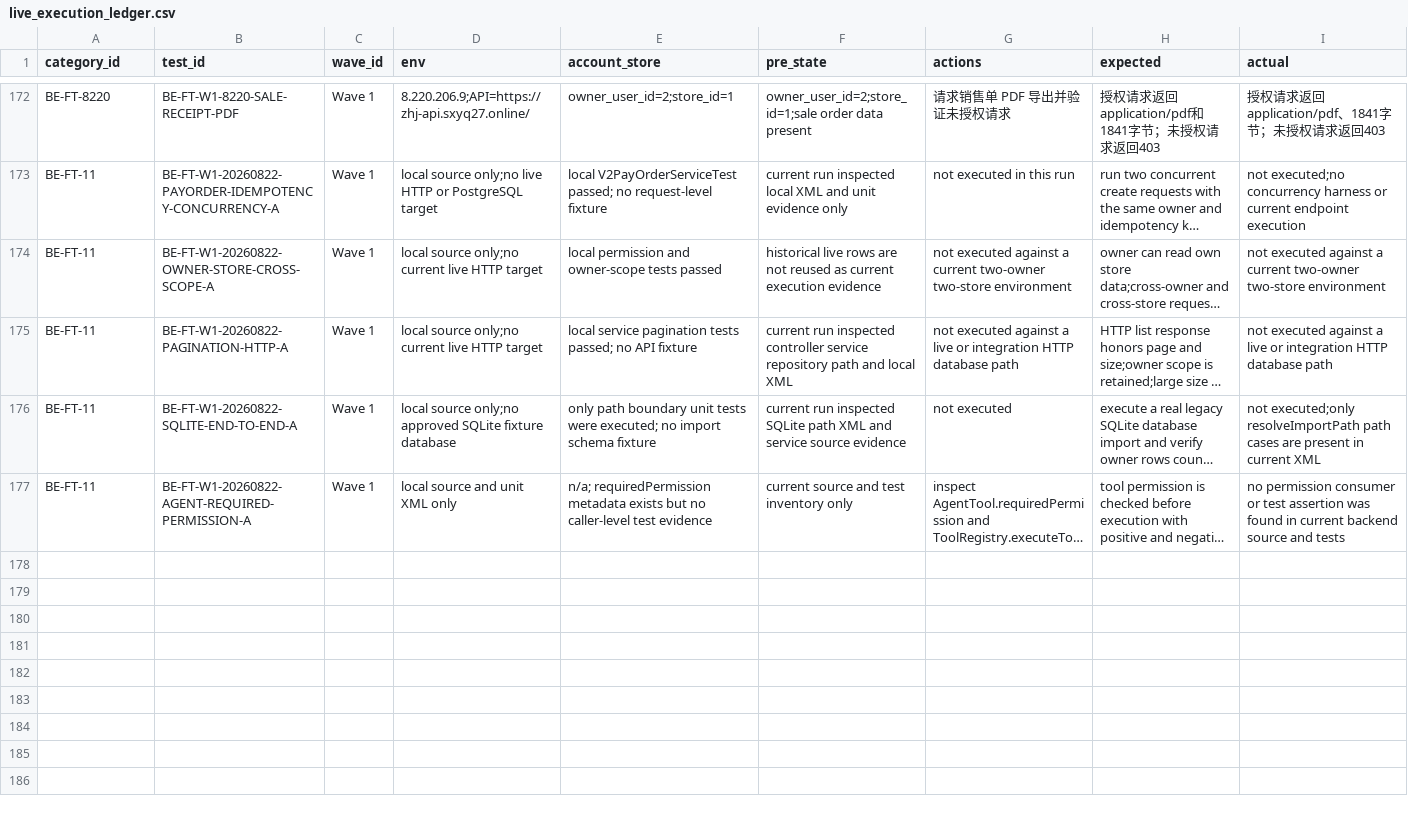
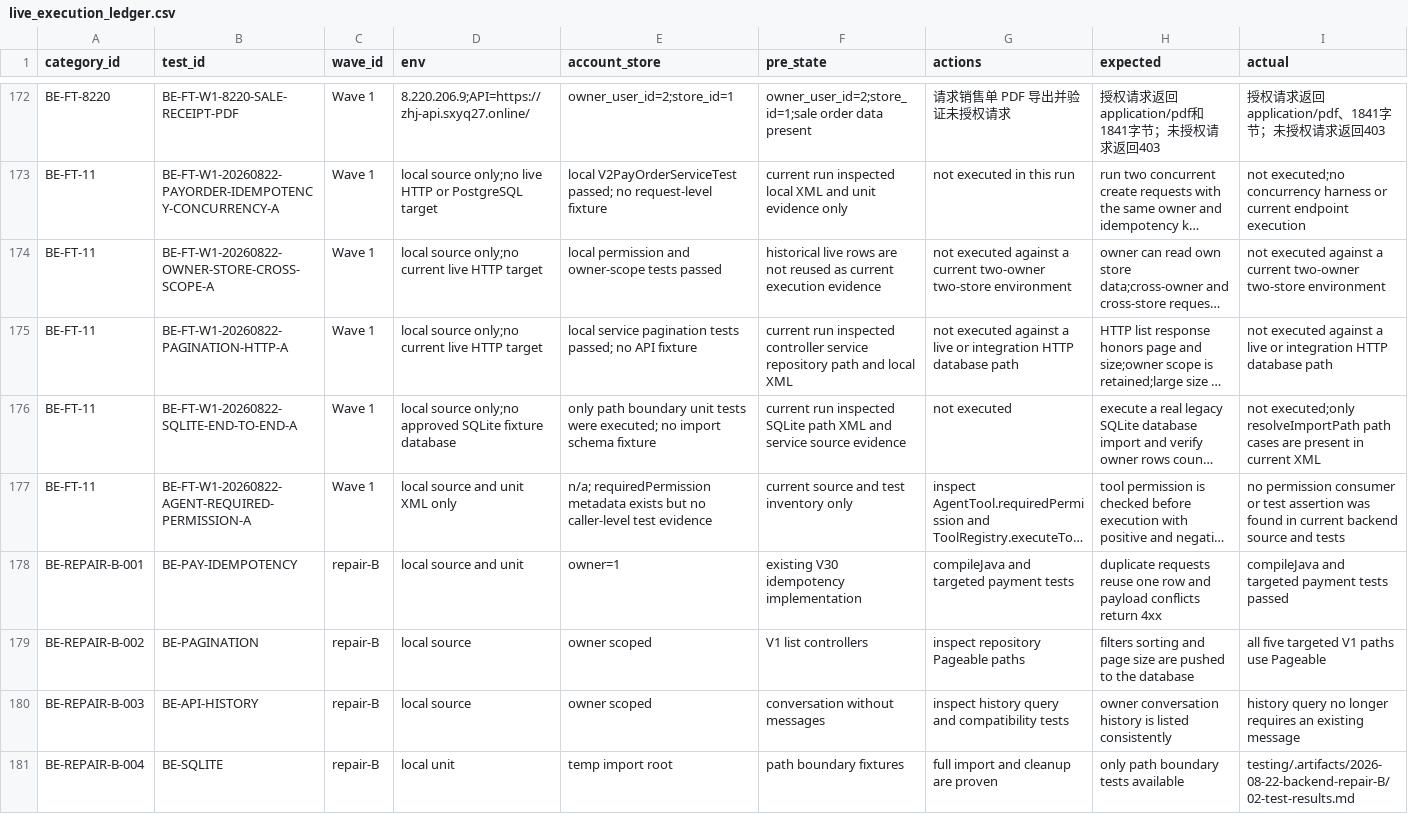
Before and after one commit to sxyq/mastergoods, a CSV file: testing/后端/功能测试/live_execution_ledger.csv, drawn as a sheet; only a part is shown, gaps mark what is left out; long unchanged cells end in …; rows hold the shown columns only; the diff names each change by its address in the sheet, - before the commit and + after, or states it on an @@ line.

Commit message:
fix(backend): repair payment idempotency pagination and API contracts

```diff
--- a/testing/后端/功能测试/live_execution_ledger.csv
+++ b/testing/后端/功能测试/live_execution_ledger.csv
+row 178: BE-REPAIR-B-001 | BE-PAY-IDEMPOTENCY | repair-B | local source and unit | owner=1 | existing V30 idempotency implementation | compileJava and targeted payment tests | duplicate requests reuse one row and payload conflicts return 4xx | compileJava and targeted payment tests passed
+row 179: BE-REPAIR-B-002 | BE-PAGINATION | repair-B | local source | owner scoped | V1 list controllers | inspect repository Pageable paths | filters sorting and page size are pushed to the database | all five targeted V1 paths use Pageable
+row 180: BE-REPAIR-B-003 | BE-API-HISTORY | repair-B | local source | owner scoped | conversation without messages | inspect history query and compatibility tests | owner conversation history is listed consistently | history query no longer requires an existing message
+row 181: BE-REPAIR-B-004 | BE-SQLITE | repair-B | local unit | temp import root | path boundary fixtures | full import and cleanup are proven | only path boundary tests available | testing/.artifacts/2026-08-22-backend-repair-B/02-test-results.md
```
Also changed, not shown: 27 other files.
